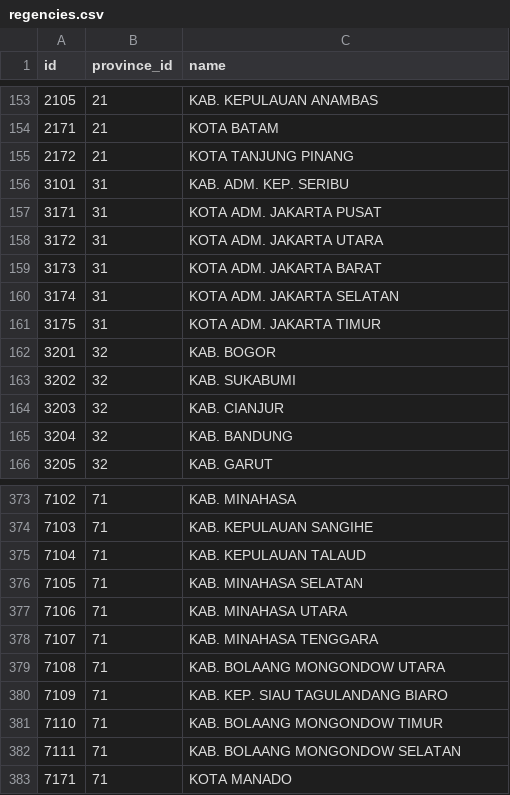
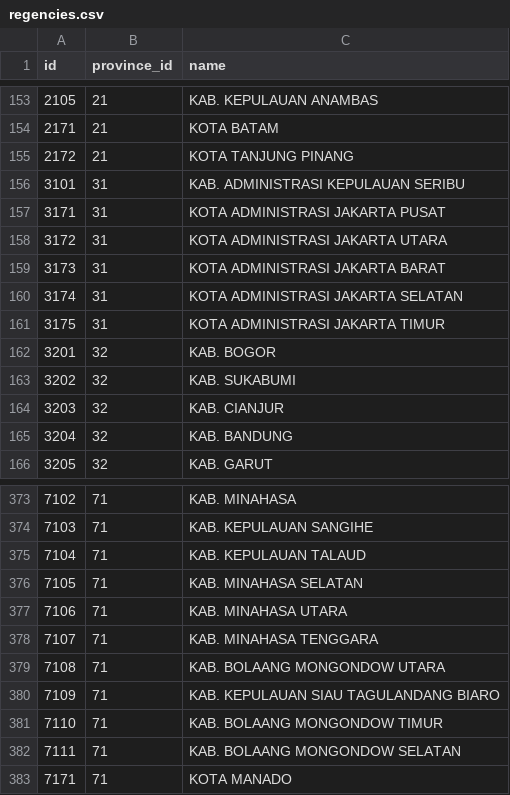
Before and after one commit to guzfirdaus/Wilayah-Administrasi-Indonesia, a CSV file: csv/regencies.csv, drawn as a sheet; only a part is shown, gaps mark what is left out.

Commit message:
Perbaiki nama kabupaten/kota
- ADM. -> ADMINISTRASI
- KEP. -> KEPULAUAN

```diff
--- a/csv/regencies.csv
+++ b/csv/regencies.csv
@@ -155,8 +155,8 @@
 2172;21;KOTA TANJUNG PINANG
-3101;31;KAB. ADM. KEP. SERIBU
-3171;31;KOTA ADM. JAKARTA PUSAT
-3172;31;KOTA ADM. JAKARTA UTARA
-3173;31;KOTA ADM. JAKARTA BARAT
-3174;31;KOTA ADM. JAKARTA SELATAN
-3175;31;KOTA ADM. JAKARTA TIMUR
+3101;31;KAB. ADMINISTRASI KEPULAUAN SERIBU
+3171;31;KOTA ADMINISTRASI JAKARTA PUSAT
+3172;31;KOTA ADMINISTRASI JAKARTA UTARA
+3173;31;KOTA ADMINISTRASI JAKARTA BARAT
+3174;31;KOTA ADMINISTRASI JAKARTA SELATAN
+3175;31;KOTA ADMINISTRASI JAKARTA TIMUR
 3201;32;KAB. BOGOR
@@ -379,3 +379,3 @@
 7108;71;KAB. BOLAANG MONGONDOW UTARA
-7109;71;KAB. KEP. SIAU TAGULANDANG BIARO
+7109;71;KAB. KEPULAUAN SIAU TAGULANDANG BIARO
 7110;71;KAB. BOLAANG MONGONDOW TIMUR
```
